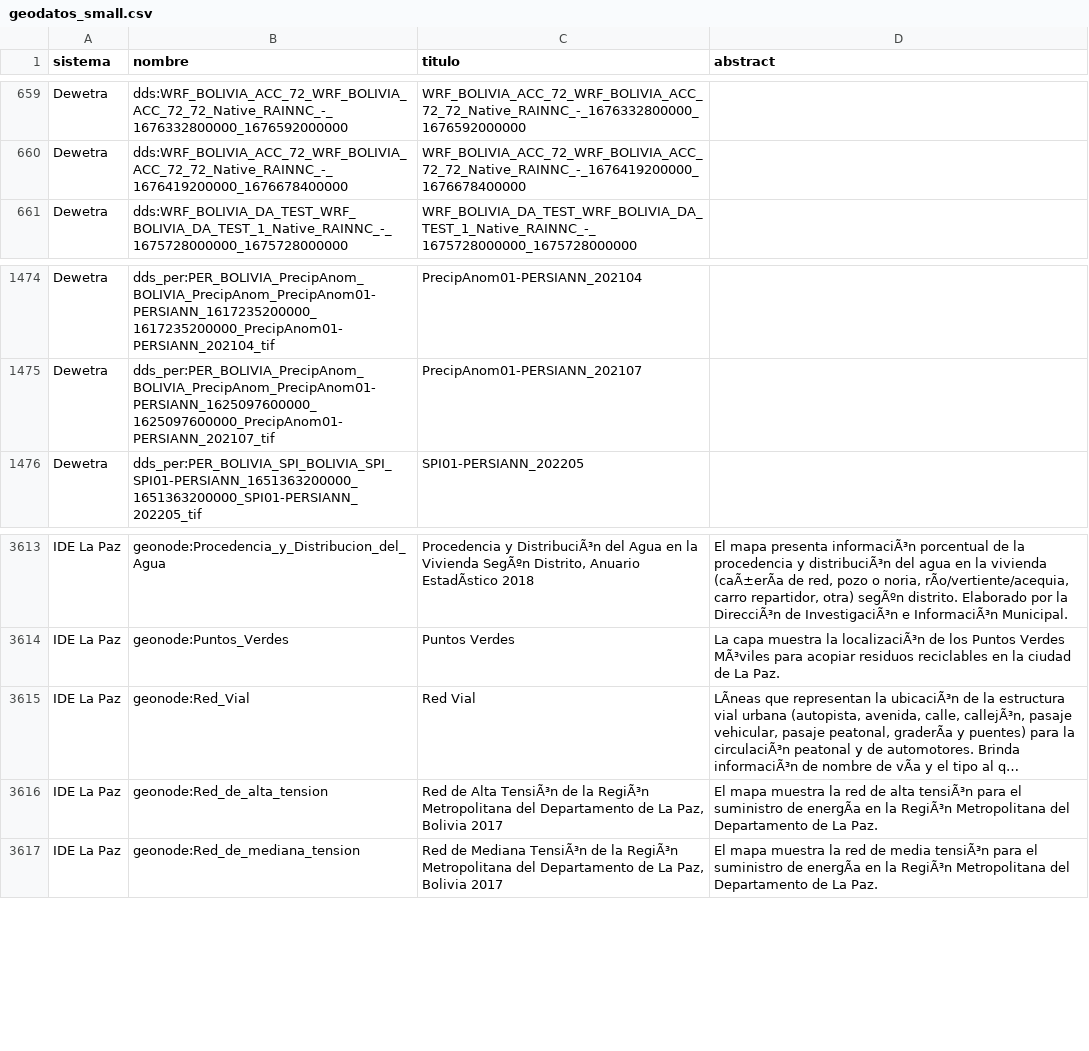
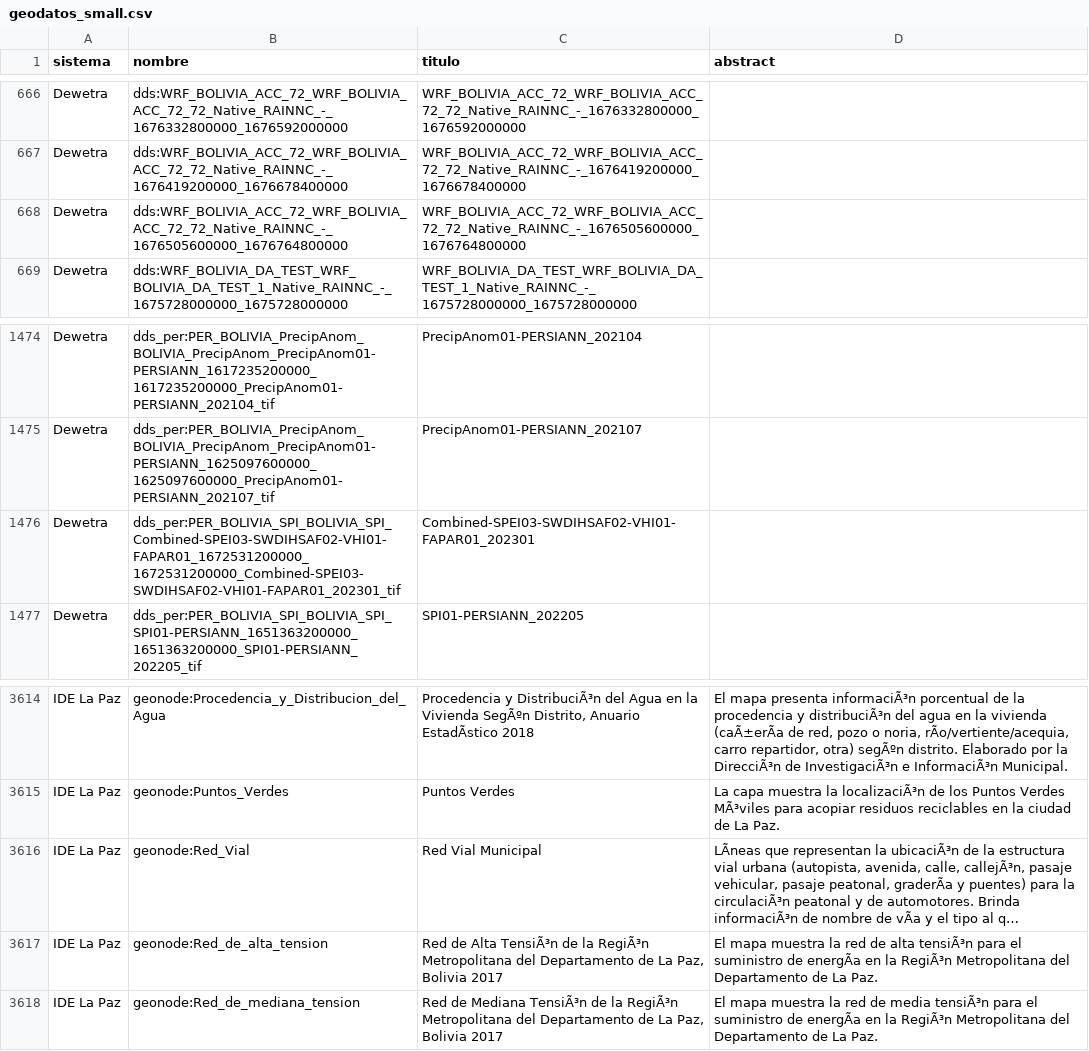
Before and after one commit to mauforonda/geodatos, a CSV file: geodatos_small.csv, drawn as a sheet; only a part is shown, gaps mark what is left out; long unchanged cells end in …; addresses are those after the commit; the diff covers the shown part only; the diff names each change by its address in the sheet, - before the commit and + after, or states it on an @@ line.

```diff
--- a/geodatos_small.csv
+++ b/geodatos_small.csv
+row 668: Dewetra | dds:WRF_BOLIVIA_ACC_72_WRF_BOLIVIA_ACC_72_72_Native_RAINNC_-_1676505600000_1676764800000 | WRF_BOLIVIA_ACC_72_WRF_BOLIVIA_ACC_72_72_Native_RAINNC_-_1676505600000_1676764800000
+row 1476: Dewetra | dds_per:PER_BOLIVIA_SPI_BOLIVIA_SPI_Combined-SPEI03-SWDIHSAF02-VHI01-FAPAR01_1672531200000_1672531200000_Combined-SPEI03-SWDIHSAF02-VHI01-FAPAR01_202301_tif | Combined-SPEI03-SWDIHSAF02-VHI01-FAPAR01_202301
-C3616 (titulo): Red Vial
+C3616 (titulo): Red Vial Municipal
```
Also changed, not shown: 7 added rows and 8 removed rows elsewhere in this file, 1 other file.
